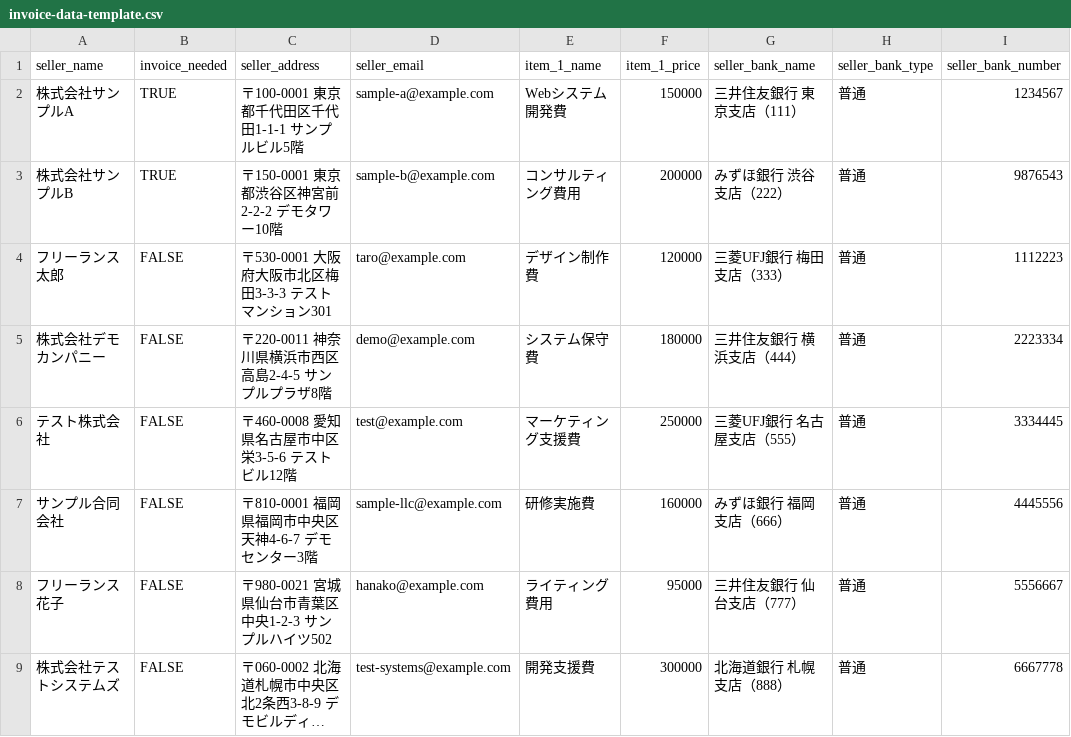
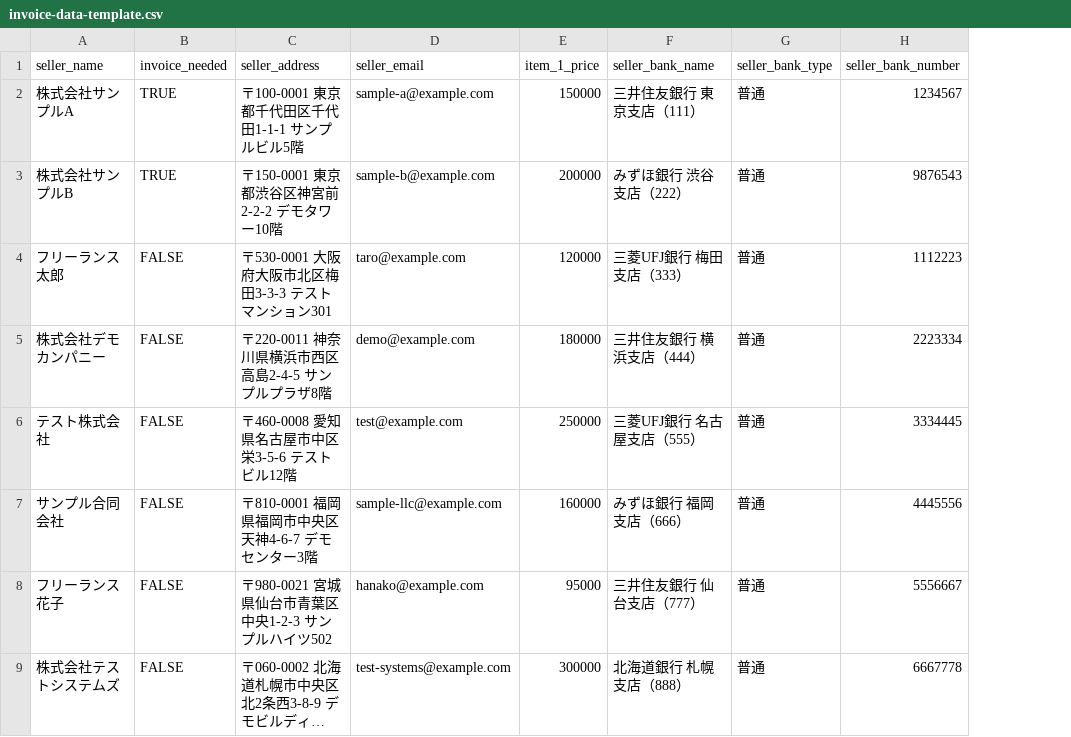
Before and after one commit to DROX-Inc/invoice-automation, a CSV file: google-spread-sheets/invoice-data-template.csv, drawn as a sheet; only a part is shown; long unchanged cells end in …; the diff names each change by its address in the sheet, - before the commit and + after, or states it on an @@ line.

Commit message:
refactor: update invoice data template structure for improved clarity
- Removed the item name column from the invoice data template to streamline the data structure.
- Adjusted the order of columns to enhance readability and maintain consistency across entries.

These changes aim to simplify the invoice data format and improve user experience when managing invoice information.

```diff
--- a/google-spread-sheets/invoice-data-template.csv
+++ b/google-spread-sheets/invoice-data-template.csv
-column E (item_1_name), rows 2-9: Webシステム開発費 | コンサルティング費用 | デザイン制作費 | システム保守費 | マーケティング支援費 | 研修実施費 | ライティング費用 | 開発支援費
```
